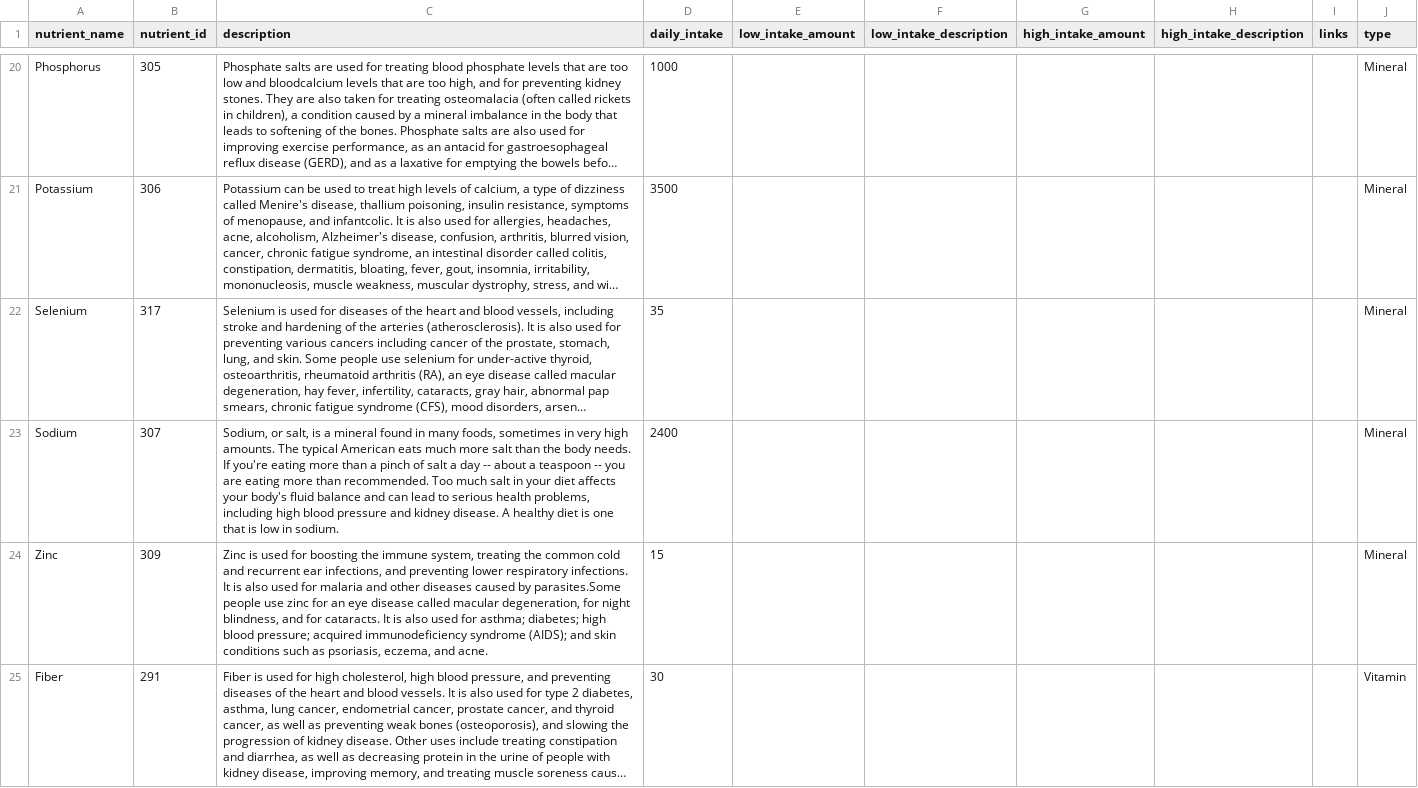
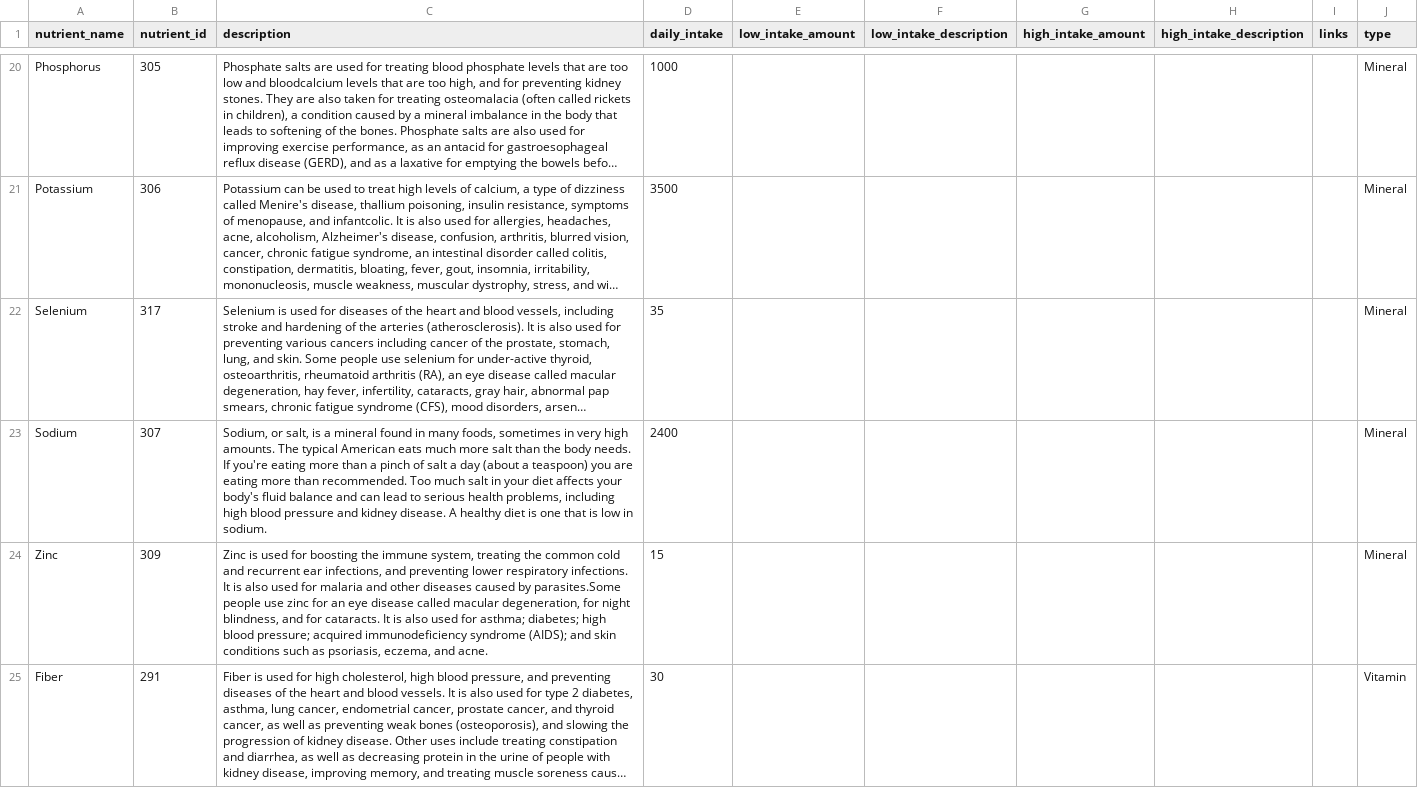
Before and after one commit to kyrim/get-your-nutrients, a CSV file: data/nutrient-intake.csv, drawn as a sheet; only a part is shown, gaps mark what is left out; long unchanged cells end in …; the diff names each change by its address in the sheet, - before the commit and + after, or states it on an @@ line.

Commit message:
Fix sodium description

```diff
--- a/data/nutrient-intake.csv
+++ b/data/nutrient-intake.csv
-C23 (description): …a day -- about a teaspoon -- you are…
+C23 (description): …a day (about a teaspoon) you are…
```
Also changed, not shown: 1 other file.
